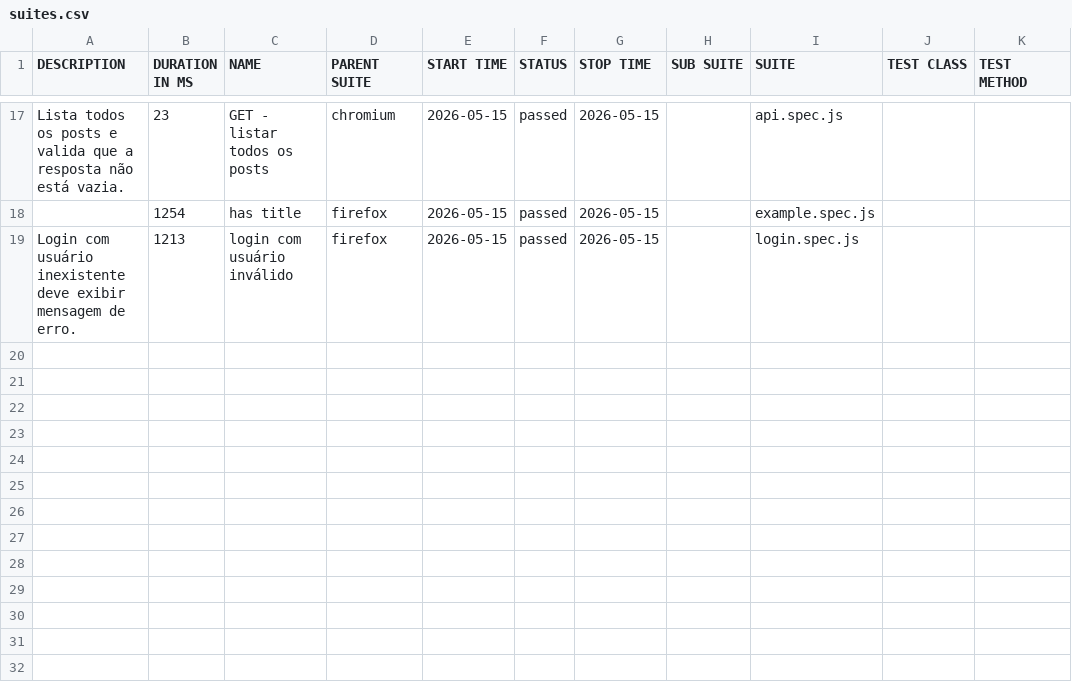
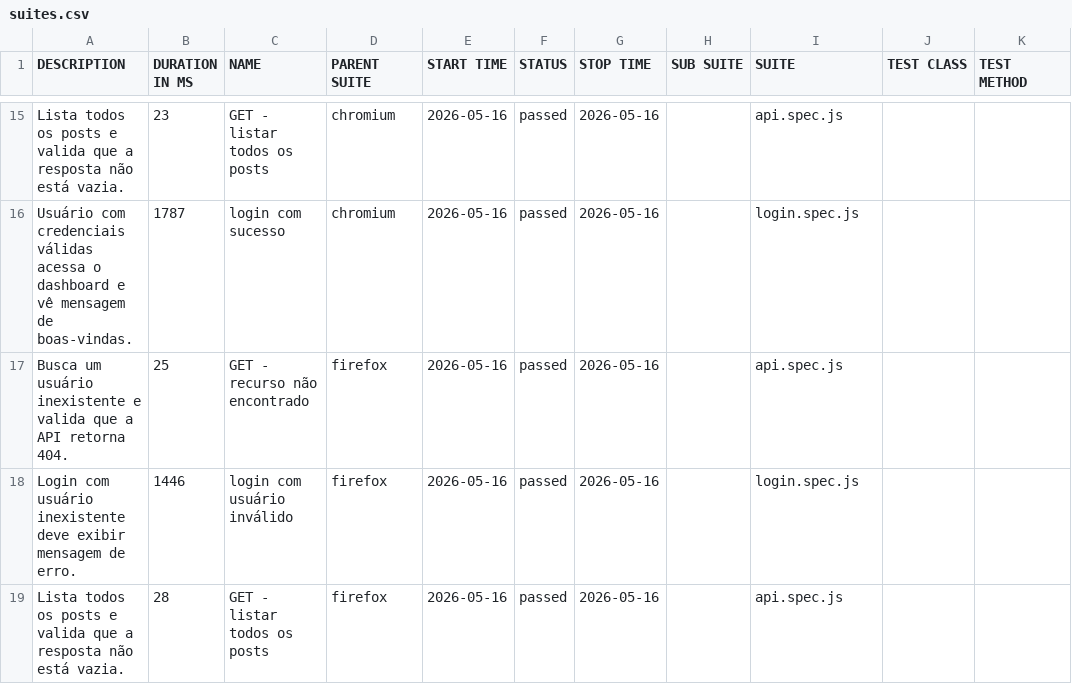
Before and after one commit to felipe1cruz/qa-portfolio, a CSV file: data/suites.csv, drawn as a sheet; only a part is shown, gaps mark what is left out; the diff covers the shown part only.

```diff
--- a/data/suites.csv
+++ b/data/suites.csv
@@ -17,3 +15,5 @@
-"Lista todos os posts e valida que a resposta não está vazia.","23","GET - listar todos os posts","chromium","2026-05-15","passed","2026-05-15","","api.spec.js","",""
-"","1254","has title","firefox","2026-05-15","passed","2026-05-15","","example.spec.js","",""
-"Login com usuário inexistente deve exibir mensagem de erro.","1213","login com usuário inválido","firefox","2026-05-15","passed","2026-05-15","","login.spec.js","",""
+"Lista todos os posts e valida que a resposta não está vazia.","23","GET - listar todos os posts","chromium","2026-05-16","passed","2026-05-16","","api.spec.js","",""
+"Usuário com credenciais válidas acessa o dashboard e vê mensagem de boas-vindas.","1787","login com sucesso","chromium","2026-05-16","passed","2026-05-16","","login.spec.js","",""
+"Busca um usuário inexistente e valida que a API retorna 404.","25","GET - recurso não encontrado","firefox","2026-05-16","passed","2026-05-16","","api.spec.js","",""
+"Login com usuário inexistente deve exibir mensagem de erro.","1446","login com usuário inválido","firefox","2026-05-16","passed","2026-05-16","","login.spec.js","",""
+"Lista todos os posts e valida que a resposta não está vazia.","28","GET - listar todos os posts","firefox","2026-05-16","passed","2026-05-16","","api.spec.js","",""
```
Also changed, not shown: 5 added rows, 7 removed rows and 27 edited cells elsewhere in this file, data/behaviors.csv, 58 other files.
